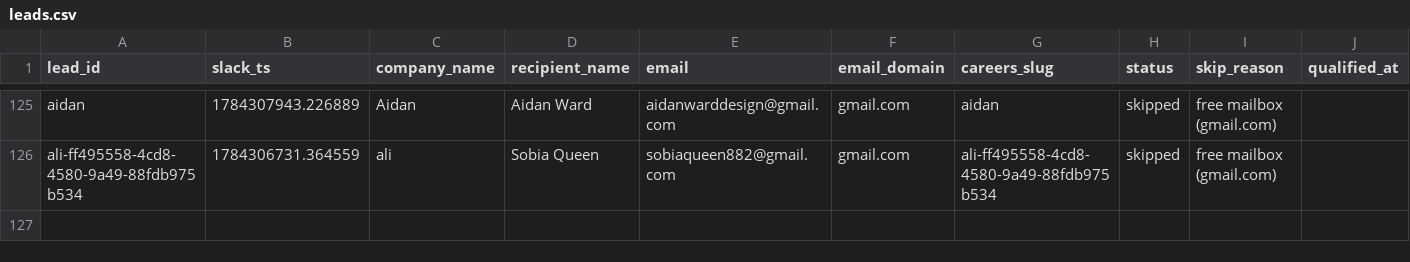
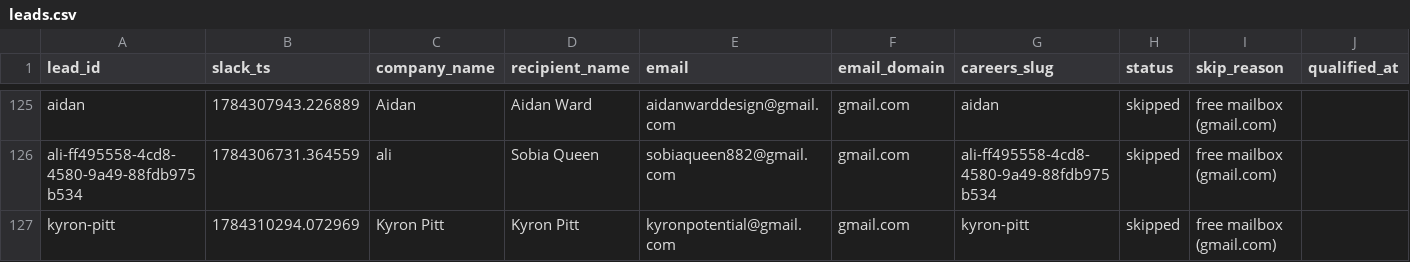
Before and after one commit to jessicagertig/first-touch-pipeline, a CSV file: state/leads.csv, drawn as a sheet; only a part is shown, gaps mark what is left out; rows hold the shown columns only; the diff names each change by its address in the sheet, - before the commit and + after, or states it on an @@ line.

```diff
--- a/state/leads.csv
+++ b/state/leads.csv
+row 127: kyron-pitt | 1784310294.072969 | Kyron Pitt | Kyron Pitt | kyronpotential@gmail.com | gmail.com | kyron-pitt | skipped | free mailbox (gmail.com)
```
Also changed, not shown: 1 other file.
